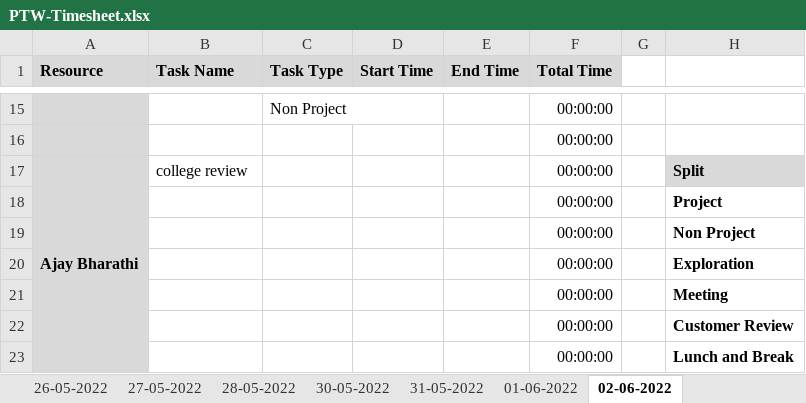
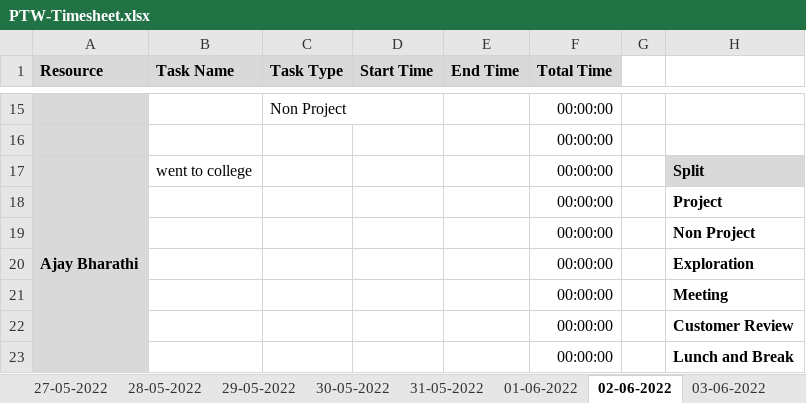
Before and after one commit to Tenacious-Org/Project-A5, an Excel workbook: Process/Timesheet/PTW-Timesheet.xlsx, sheet 02-06-2022, drawn as a sheet; only a part is shown, gaps mark what is left out; values as stored, in another font and other column widths than the file's, no borders; conditional formats not drawn; the diff names each change by its address in the sheet, - before the commit and + after, or states it on an @@ line.

```diff
--- a/Process/Timesheet/PTW-Timesheet.xlsx (sheet 02-06-2022)
+++ b/Process/Timesheet/PTW-Timesheet.xlsx (sheet 02-06-2022)
+sheet tab: 29-05-2022
+sheet tab: 03-06-2022
-B17 (Task Name): college review
+B17 (Task Name): went to college
```
Also changed, not shown: sheet 30-05-2022, sheet 31-05-2022, sheet 01-06-2022, other sheet tabs.
